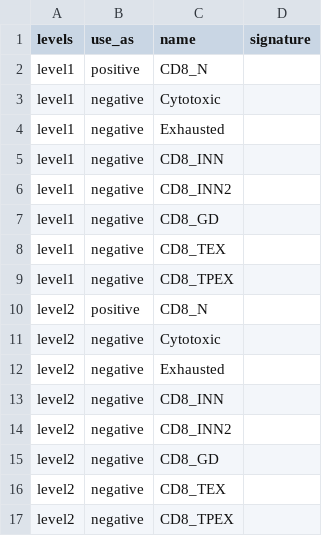
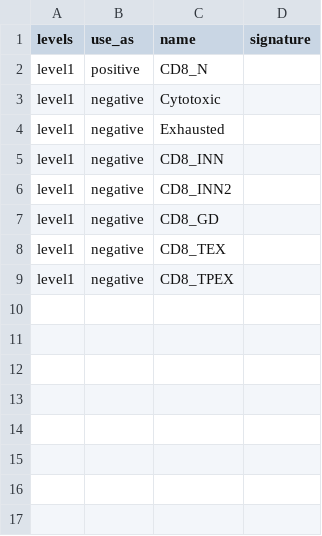
Before and after one commit to carmonalab/scGate_models, a TSV file: human/CD8_TIL/CD8_N_scGate_Model.tsv, drawn as a sheet.

```diff
--- a/human/CD8_TIL/CD8_N_scGate_Model.tsv
+++ b/human/CD8_TIL/CD8_N_scGate_Model.tsv
@@ -9,9 +9 @@ level1	negative	CD8_TEX
 level1	negative	CD8_TPEX	
-level2	positive	CD8_N	
-level2	negative	Cytotoxic	
-level2	negative	Exhausted	
-level2	negative	CD8_INN	
-level2	negative	CD8_INN2	
-level2	negative	CD8_GD	
-level2	negative	CD8_TEX	
-level2	negative	CD8_TPEX	
```
Also changed, not shown: human/CD8_TIL/master_table.tsv, 1 other file.
